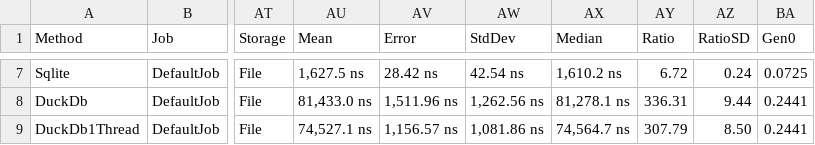
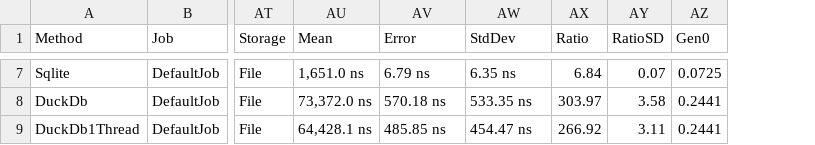
Before and after one commit to ArintonAkos/DataVo-DBMS, a CSV file: docs/public/benchmarks/2026-11-12/bdn/DataVo.Benchmarks.PointLookupBenchmarks-report.csv, drawn as a sheet; only a part is shown, gaps mark what is left out; removed rows and columns are numbered as before the commit, all else as after; the diff covers the shown part only; the diff names each change by its address in the sheet, - before the commit and + after, or states it on an @@ line.

```diff
--- a/docs/public/benchmarks/2026-11-12/bdn/DataVo.Benchmarks.PointLookupBenchmarks-report.csv
+++ b/docs/public/benchmarks/2026-11-12/bdn/DataVo.Benchmarks.PointLookupBenchmarks-report.csv
-column AX (Median), rows 7-9: 1,610.2 ns | 81,278.1 ns | 74,564.7 ns
-AU7 (Mean): 1,627.5 ns
+AU7 (Mean): 1,651.0 ns
-AV7 (Error): 28.42 ns
+AV7 (Error): 6.79 ns
-AW7 (StdDev): 42.54 ns
+AW7 (StdDev): 6.35 ns
-AX7 (Ratio): 6.72
+AX7 (Ratio): 6.84
-AY7 (RatioSD): 0.24
+AY7 (RatioSD): 0.07
-AU8 (Mean): 81,433.0 ns
+AU8 (Mean): 73,372.0 ns
-AV8 (Error): 1,511.96 ns
+AV8 (Error): 570.18 ns
-AW8 (StdDev): 1,262.56 ns
+AW8 (StdDev): 533.35 ns
-AX8 (Ratio): 336.31
+AX8 (Ratio): 303.97
-AY8 (RatioSD): 9.44
+AY8 (RatioSD): 3.58
-AU9 (Mean): 74,527.1 ns
+AU9 (Mean): 64,428.1 ns
-AV9 (Error): 1,156.57 ns
+AV9 (Error): 485.85 ns
-AW9 (StdDev): 1,081.86 ns
+AW9 (StdDev): 454.47 ns
-AX9 (Ratio): 307.79
+AX9 (Ratio): 266.92
-AY9 (RatioSD): 8.50
+AY9 (RatioSD): 3.11
```
Also changed, not shown: 29 edited cells elsewhere in this file, 17 other files.
